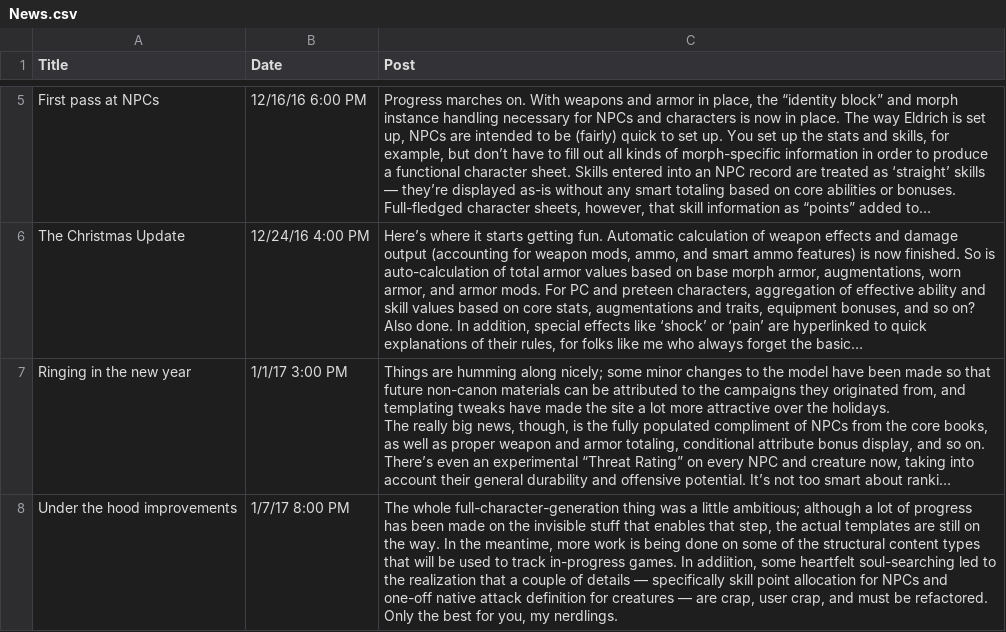
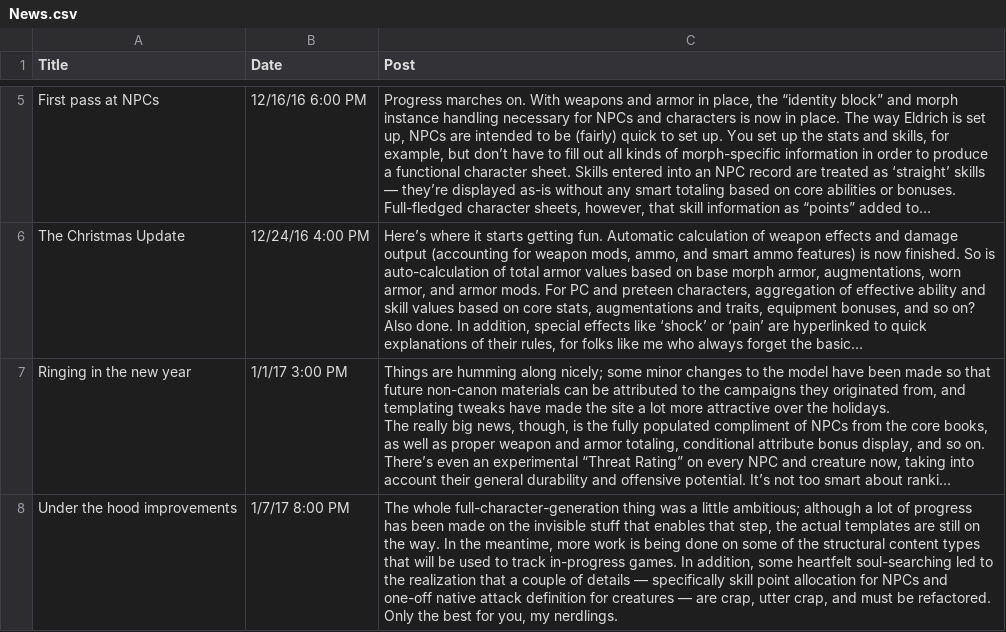
Before and after one commit to nerdhaus/eldrich, a CSV file: web/modules/custom/ep_import/content/News.csv, drawn as a sheet; only a part is shown, gaps mark what is left out; long unchanged cells end in …; the diff names each change by its address in the sheet, - before the commit and + after, or states it on an @@ line.

```diff
--- a/web/modules/custom/ep_import/content/News.csv
+++ b/web/modules/custom/ep_import/content/News.csv
-C8 (Post): …games. In addiition, some heartfelt soul-searching led to the realization that a couple of details — specifically skill point allocation for NPCs and one-off native attack definition for creatures — are crap, user crap, and…
+C8 (Post): …games. In addition, some heartfelt soul-searching led to the realization that a couple of details — specifically skill point allocation for NPCs and one-off native attack definition for creatures — are crap, utter crap, and…
```
Also changed, not shown: web/modules/custom/ep_import/data/data-tables.csv, web/modules/custom/ep_import/data/factions.csv, 37 other files.
